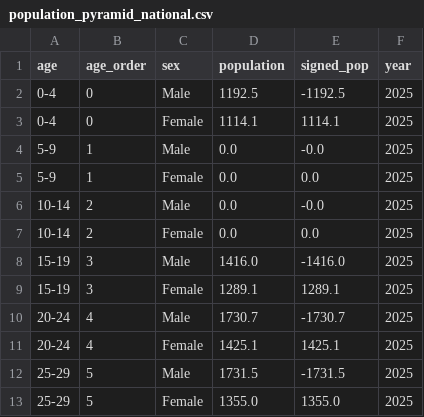
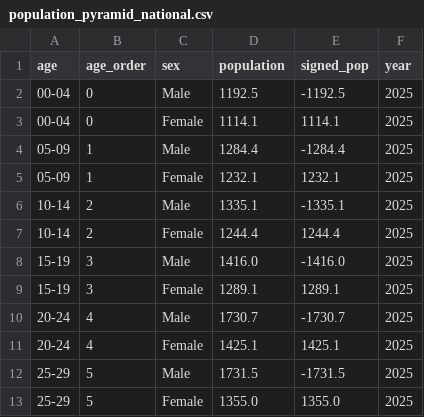
Before and after one commit to nlau0021-beep/FIT2179_nlau0021, a CSV file: data/population_pyramid_national.csv, drawn as a sheet; only a part is shown.

Commit message:
Updated age group labels for consistent sorting - Rename '0-4' to '00-04' and '5-9' to '05-09' in data files - Update preprocessing scripts to handle new label formats - Ensures proper ordinal sorting in Vega-Lite visualizations

```diff
--- a/data/population_pyramid_national.csv
+++ b/data/population_pyramid_national.csv
@@ -1,8 +1,8 @@
 age,age_order,sex,population,signed_pop,year
-0-4,0,Male,1192.5,-1192.5,2025
-0-4,0,Female,1114.1,1114.1,2025
-5-9,1,Male,0.0,-0.0,2025
-5-9,1,Female,0.0,0.0,2025
-10-14,2,Male,0.0,-0.0,2025
-10-14,2,Female,0.0,0.0,2025
+00-04,0,Male,1192.5,-1192.5,2025
+00-04,0,Female,1114.1,1114.1,2025
+05-09,1,Male,1284.4,-1284.4,2025
+05-09,1,Female,1232.1,1232.1,2025
+10-14,2,Male,1335.1,-1335.1,2025
+10-14,2,Female,1244.4,1244.4,2025
 15-19,3,Male,1416.0,-1416.0,2025
```
Also changed, not shown: 3 other files.
